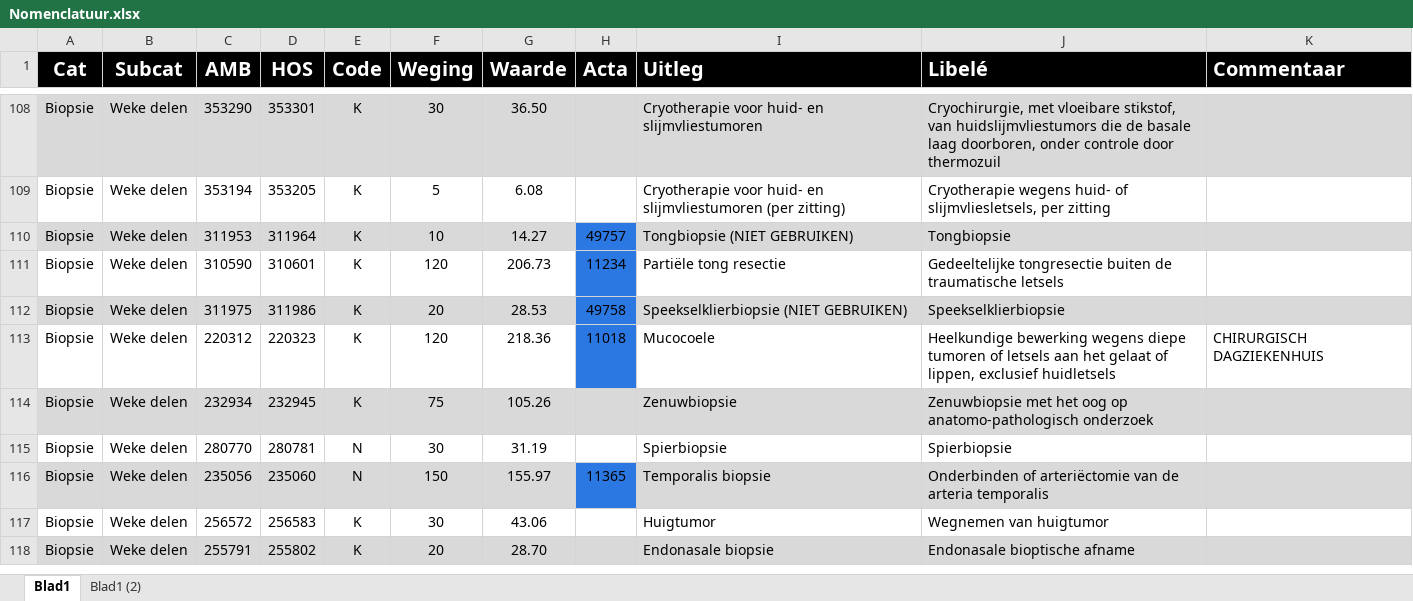
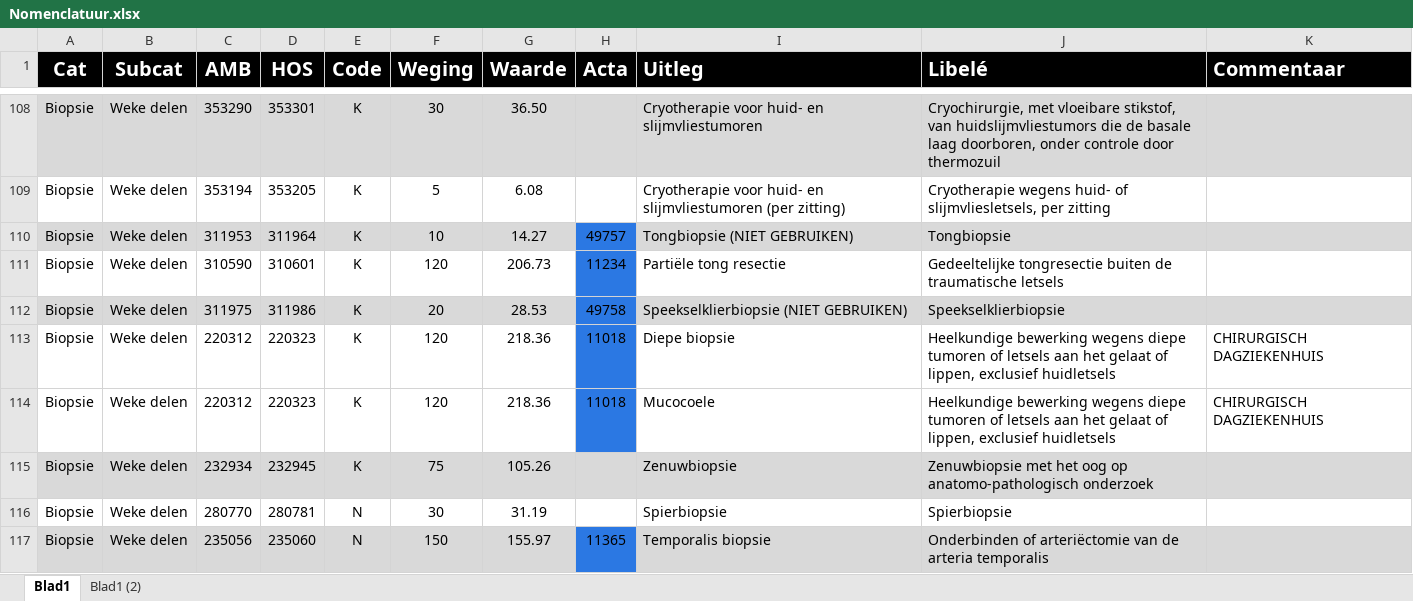
Before and after one commit to Fredericvdc/MKASummaries, an Excel workbook: Nomenclatuur.xlsx, sheet Blad1, drawn as a sheet; only a part is shown, gaps mark what is left out; the shorter side is filled out with more unchanged rows; values as stored, in another font and other column widths than the file's, no borders; table styles not drawn; the diff names each change by its address in the sheet, - before the commit and + after, or states it on an @@ line.

Commit message:
update nomen

```diff
--- a/Nomenclatuur.xlsx (sheet Blad1)
+++ b/Nomenclatuur.xlsx (sheet Blad1)
+row 113: Biopsie | Weke delen | 220312 | 220323 | K | 120 | 218.36 | 11018 | Diepe biopsie | Heelkundige bewerking wegens diepe tumoren of letsels aan het gelaat of lippen, exclusief huidletsels | CHIRURGISCH DAGZIEKENHUIS
```
Also changed, not shown: 5 other files.
